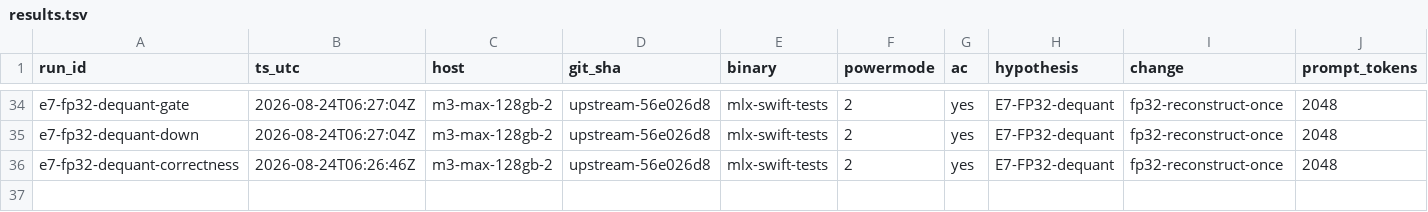
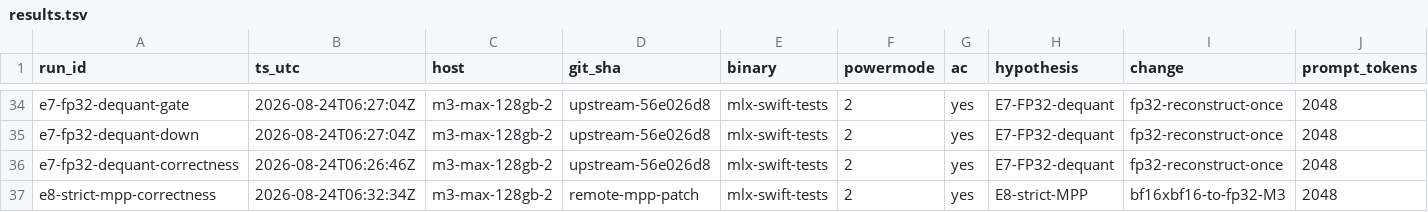
Before and after one commit to Layr-Labs/d-inference, a TSV file: research/qwen36-prefill/results.tsv, drawn as a sheet; only a part is shown, gaps mark what is left out; rows hold the shown columns only; the diff names each change by its address in the sheet, - before the commit and + after, or states it on an @@ line.

```diff
--- a/research/qwen36-prefill/results.tsv
+++ b/research/qwen36-prefill/results.tsv
+row 37: e8-strict-mpp-correctness | 2026-08-24T06:32:34Z | m3-max-128gb-2 | remote-mpp-patch | mlx-swift-tests | 2 | yes | E8-strict-MPP | bf16xbf16-to-fp32-M3 | 2048
```
Also changed, not shown: 5 other files.
